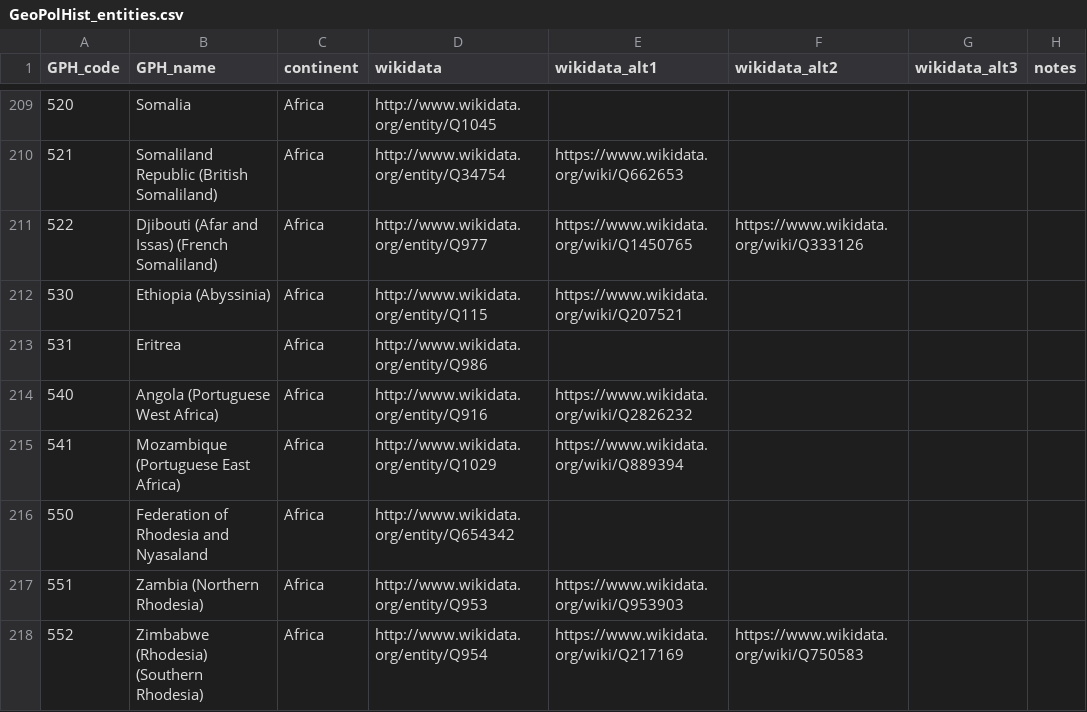
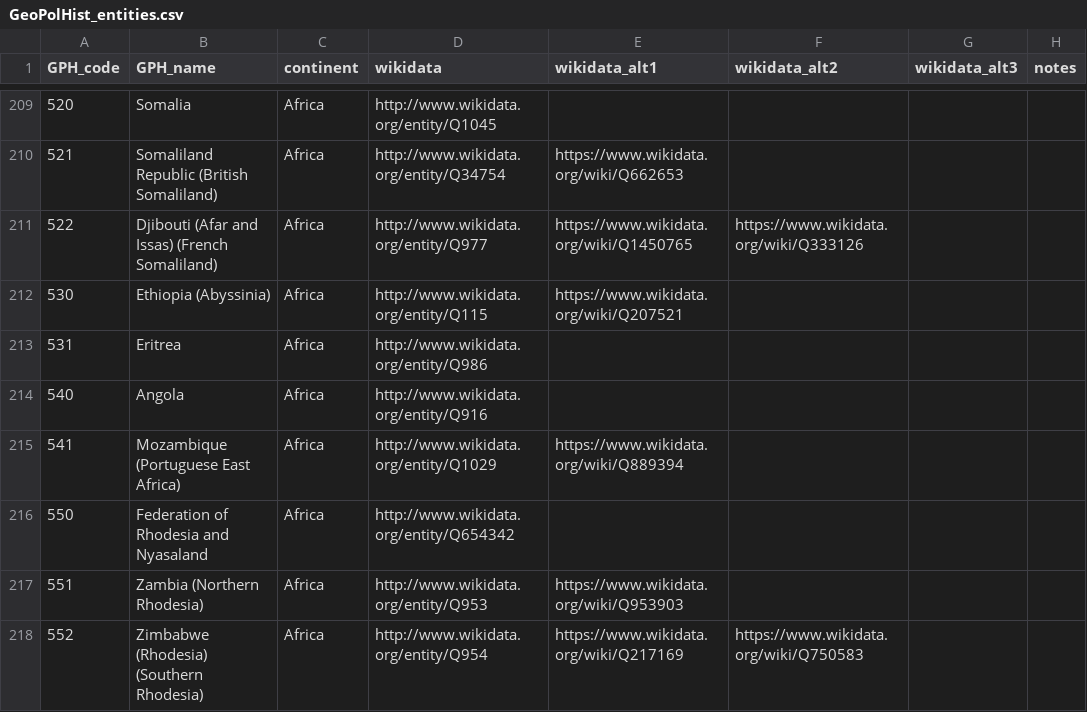
Before and after one commit to medialab/GeoPolHist, a CSV file: data/GeoPolHist_entities.csv, drawn as a sheet; only a part is shown, gaps mark what is left out.

Commit message:
Name Angola corrected

```diff
--- a/data/GeoPolHist_entities.csv
+++ b/data/GeoPolHist_entities.csv
@@ -213,3 +213,3 @@ GPH_code,GPH_name,continent,wikidata,wikidata_alt1,wikidata_alt2,wikidata_alt3,n
 531,Eritrea,Africa,http://www.wikidata.org/entity/Q986,,,,
-540,Angola (Portuguese West Africa),Africa,http://www.wikidata.org/entity/Q916,https://www.wikidata.org/wiki/Q2826232,,,
+540,Angola,Africa,http://www.wikidata.org/entity/Q916,,,,
 541,Mozambique (Portuguese East Africa),Africa,http://www.wikidata.org/entity/Q1029,https://www.wikidata.org/wiki/Q889394,,,
```
Also changed, not shown: data/GeoPolHist_entities_status_over_time.csv.
